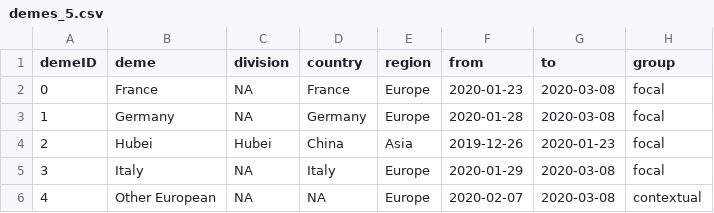
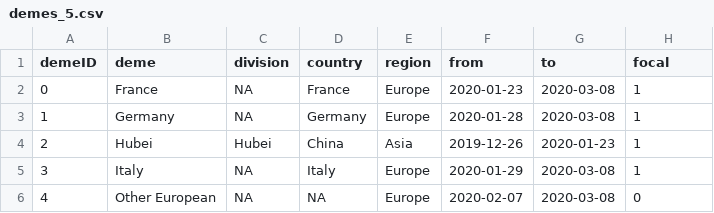
Before and after one commit to cecivale/cov-europe-bdmm-prime, a CSV file: workflow/files/demes_5.csv, drawn as a sheet.

```diff
--- a/workflow/files/demes_5.csv
+++ b/workflow/files/demes_5.csv
@@ -1,6 +1,6 @@
-demeID,deme,division,country,region,from,to,group
-0,France,NA,France,Europe,2020-01-23,2020-03-08,focal
-1,Germany,NA,Germany,Europe,2020-01-28,2020-03-08,focal
-2,Hubei,Hubei,China,Asia,2019-12-26,2020-01-23,focal
-3,Italy,NA,Italy,Europe,2020-01-29,2020-03-08,focal
-4,Other European,NA,NA,Europe,2020-02-07,2020-03-08,contextual
+demeID,deme,division,country,region,from,to,focal
+0,France,NA,France,Europe,2020-01-23,2020-03-08,1
+1,Germany,NA,Germany,Europe,2020-01-28,2020-03-08,1
+2,Hubei,Hubei,China,Asia,2019-12-26,2020-01-23,1
+3,Italy,NA,Italy,Europe,2020-01-29,2020-03-08,1
+4,Other European,NA,NA,Europe,2020-02-07,2020-03-08,0
```
Also changed, not shown: 4 other files.
